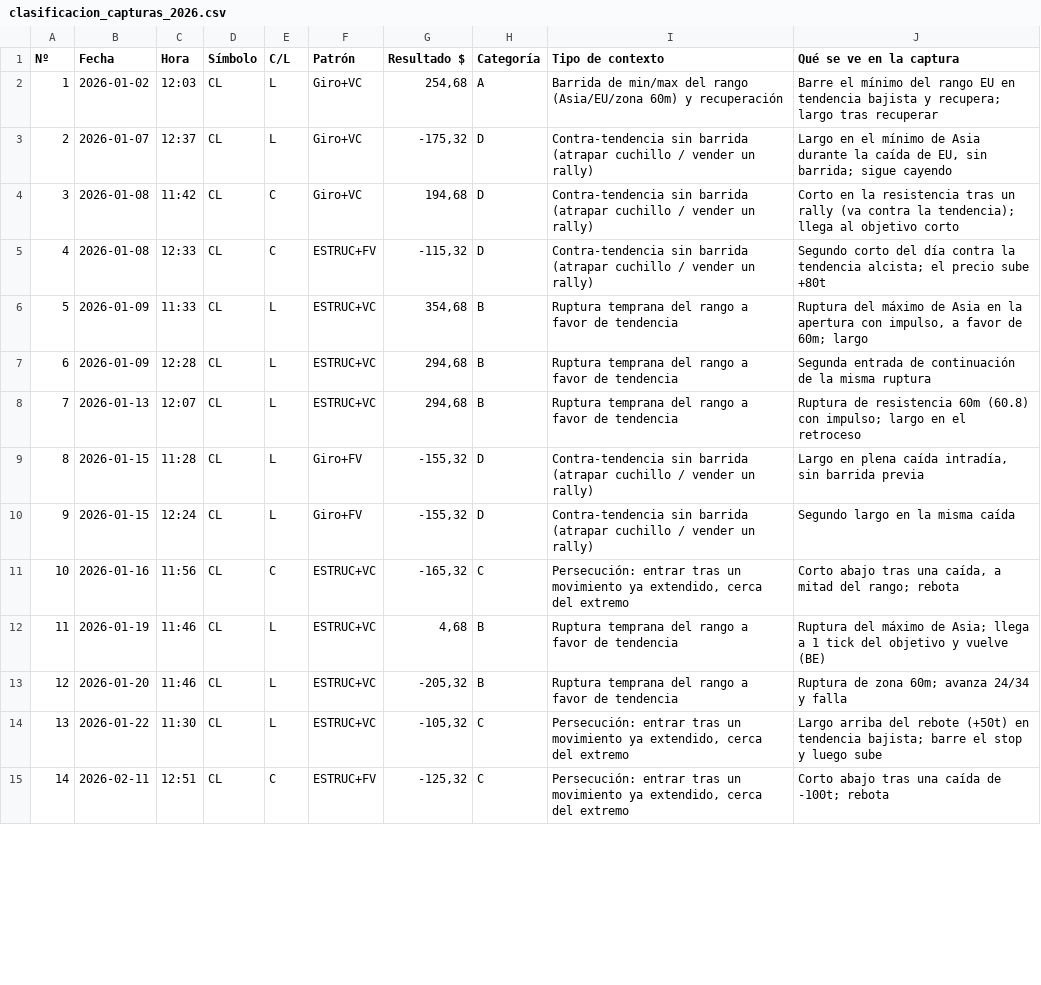
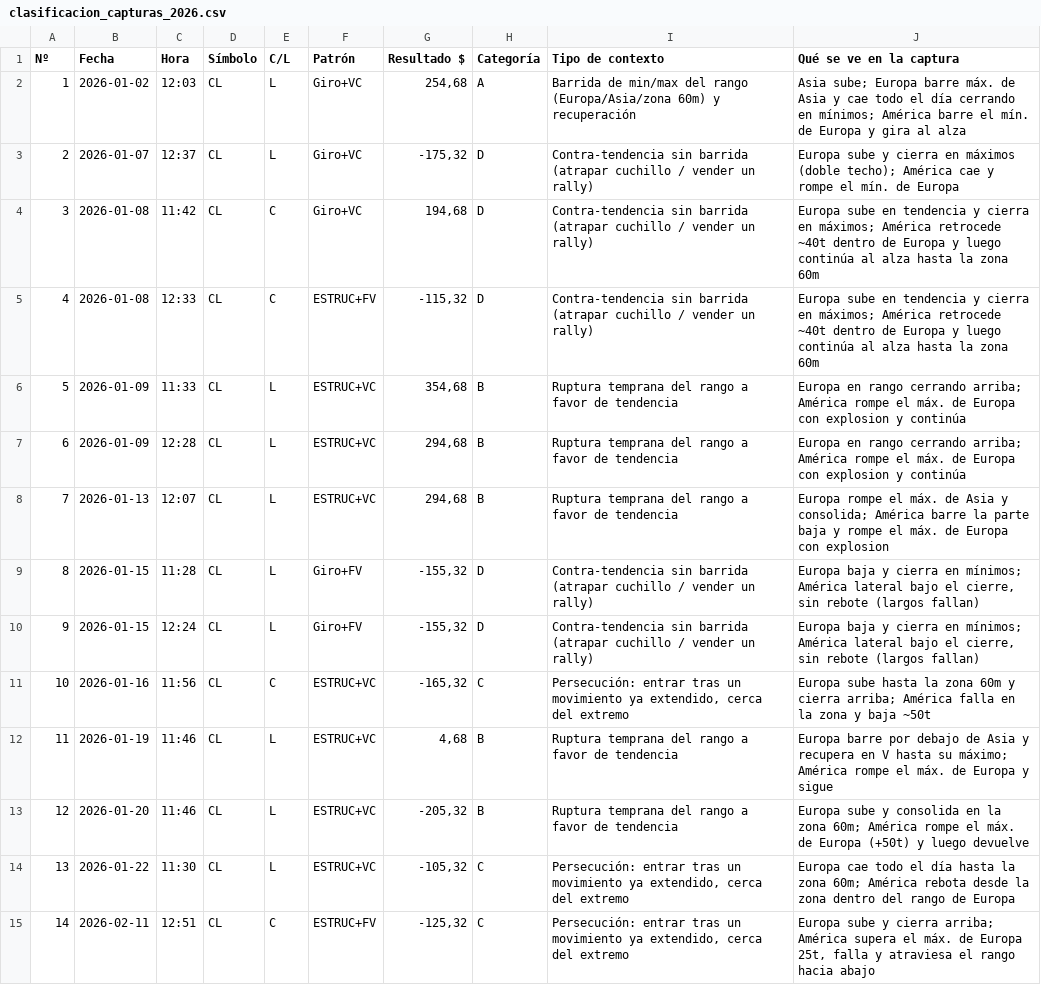
Before and after one commit to emiarburua-arch/mi-primer-proyecto, a CSV file: clasificacion_capturas_2026.csv, drawn as a sheet; only a part is shown; the diff covers the shown part only.

```diff
--- a/clasificacion_capturas_2026.csv
+++ b/clasificacion_capturas_2026.csv
@@ -1,15 +1,15 @@
 Nº;Fecha;Hora;Símbolo;C/L;Patrón;Resultado $;Categoría;Tipo de contexto;Qué se ve en la captura
-1;2026-01-02;12:03;CL;L;Giro+VC;254,68;A;Barrida de min/max del rango (Asia/EU/zona 60m) y recuperación;"Barre el mínimo del rango EU en tendencia bajista y recupera; largo tras recuperar"
-2;2026-01-07;12:37;CL;L;Giro+VC;-175,32;D;Contra-tendencia sin barrida (atrapar cuchillo / vender un rally);"Largo en el mínimo de Asia durante la caída de EU, sin barrida; sigue cayendo"
-3;2026-01-08;11:42;CL;C;Giro+VC;194,68;D;Contra-tendencia sin barrida (atrapar cuchillo / vender un rally);"Corto en la resistencia tras un rally (va contra la tendencia); llega al objetivo corto"
-4;2026-01-08;12:33;CL;C;ESTRUC+FV;-115,32;D;Contra-tendencia sin barrida (atrapar cuchillo / vender un rally);"Segundo corto del día contra la tendencia alcista; el precio sube +80t"
-5;2026-01-09;11:33;CL;L;ESTRUC+VC;354,68;B;Ruptura temprana del rango a favor de tendencia;"Ruptura del máximo de Asia en la apertura con impulso, a favor de 60m; largo"
-6;2026-01-09;12:28;CL;L;ESTRUC+VC;294,68;B;Ruptura temprana del rango a favor de tendencia;Segunda entrada de continuación de la misma ruptura
-7;2026-01-13;12:07;CL;L;ESTRUC+VC;294,68;B;Ruptura temprana del rango a favor de tendencia;"Ruptura de resistencia 60m (60.8) con impulso; largo en el retroceso"
-8;2026-01-15;11:28;CL;L;Giro+FV;-155,32;D;Contra-tendencia sin barrida (atrapar cuchillo / vender un rally);Largo en plena caída intradía, sin barrida previa
-9;2026-01-15;12:24;CL;L;Giro+FV;-155,32;D;Contra-tendencia sin barrida (atrapar cuchillo / vender un rally);Segundo largo en la misma caída
-10;2026-01-16;11:56;CL;C;ESTRUC+VC;-165,32;C;Persecución: entrar tras un movimiento ya extendido, cerca del extremo;"Corto abajo tras una caída, a mitad del rango; rebota"
-11;2026-01-19;11:46;CL;L;ESTRUC+VC;4,68;B;Ruptura temprana del rango a favor de tendencia;"Ruptura del máximo de Asia; llega a 1 tick del objetivo y vuelve (BE)"
-12;2026-01-20;11:46;CL;L;ESTRUC+VC;-205,32;B;Ruptura temprana del rango a favor de tendencia;"Ruptura de zona 60m; avanza 24/34 y falla"
-13;2026-01-22;11:30;CL;L;ESTRUC+VC;-105,32;C;Persecución: entrar tras un movimiento ya extendido, cerca del extremo;"Largo arriba del rebote (+50t) en tendencia bajista; barre el stop y luego sube"
-14;2026-02-11;12:51;CL;C;ESTRUC+FV;-125,32;C;Persecución: entrar tras un movimiento ya extendido, cerca del extremo;"Corto abajo tras una caída de -100t; rebota"
+1;2026-01-02;12:03;CL;L;Giro+VC;254,68;A;Barrida de min/max del rango (Europa/Asia/zona 60m) y recuperación;"Asia sube; Europa barre máx. de Asia y cae todo el día cerrando en mínimos; América barre el mín. de Europa y gira al alza"
+2;2026-01-07;12:37;CL;L;Giro+VC;-175,32;D;Contra-tendencia sin barrida (atrapar cuchillo / vender un rally);"Europa sube y cierra en máximos (doble techo); América cae y rompe el mín. de Europa"
+3;2026-01-08;11:42;CL;C;Giro+VC;194,68;D;Contra-tendencia sin barrida (atrapar cuchillo / vender un rally);"Europa sube en tendencia y cierra en máximos; América retrocede ~40t dentro de Europa y luego continúa al alza hasta la zona 60m"
+4;2026-01-08;12:33;CL;C;ESTRUC+FV;-115,32;D;Contra-tendencia sin barrida (atrapar cuchillo / vender un rally);"Europa sube en tendencia y cierra en máximos; América retrocede ~40t dentro de Europa y luego continúa al alza hasta la zona 60m"
+5;2026-01-09;11:33;CL;L;ESTRUC+VC;354,68;B;Ruptura temprana del rango a favor de tendencia;"Europa en rango cerrando arriba; América rompe el máx. de Europa con explosion y continúa"
+6;2026-01-09;12:28;CL;L;ESTRUC+VC;294,68;B;Ruptura temprana del rango a favor de tendencia;"Europa en rango cerrando arriba; América rompe el máx. de Europa con explosion y continúa"
+7;2026-01-13;12:07;CL;L;ESTRUC+VC;294,68;B;Ruptura temprana del rango a favor de tendencia;"Europa rompe el máx. de Asia y consolida; América barre la parte baja y rompe el máx. de Europa con explosion"
+8;2026-01-15;11:28;CL;L;Giro+FV;-155,32;D;Contra-tendencia sin barrida (atrapar cuchillo / vender un rally);"Europa baja y cierra en mínimos; América lateral bajo el cierre, sin rebote (largos fallan)"
+9;2026-01-15;12:24;CL;L;Giro+FV;-155,32;D;Contra-tendencia sin barrida (atrapar cuchillo / vender un rally);"Europa baja y cierra en mínimos; América lateral bajo el cierre, sin rebote (largos fallan)"
+10;2026-01-16;11:56;CL;C;ESTRUC+VC;-165,32;C;Persecución: entrar tras un movimiento ya extendido, cerca del extremo;"Europa sube hasta la zona 60m y cierra arriba; América falla en la zona y baja ~50t"
+11;2026-01-19;11:46;CL;L;ESTRUC+VC;4,68;B;Ruptura temprana del rango a favor de tendencia;"Europa barre por debajo de Asia y recupera en V hasta su máximo; América rompe el máx. de Europa y sigue"
+12;2026-01-20;11:46;CL;L;ESTRUC+VC;-205,32;B;Ruptura temprana del rango a favor de tendencia;"Europa sube y consolida en la zona 60m; América rompe el máx. de Europa (+50t) y luego devuelve"
+13;2026-01-22;11:30;CL;L;ESTRUC+VC;-105,32;C;Persecución: entrar tras un movimiento ya extendido, cerca del extremo;"Europa cae todo el día hasta la zona 60m; América rebota desde la zona dentro del rango de Europa"
+14;2026-02-11;12:51;CL;C;ESTRUC+FV;-125,32;C;Persecución: entrar tras un movimiento ya extendido, cerca del extremo;"Europa sube y cierra arriba; América supera el máx. de Europa 25t, falla y atraviesa el rango hacia abajo"
```
Also changed, not shown: 68 edited cells elsewhere in this file, 1 other file.
